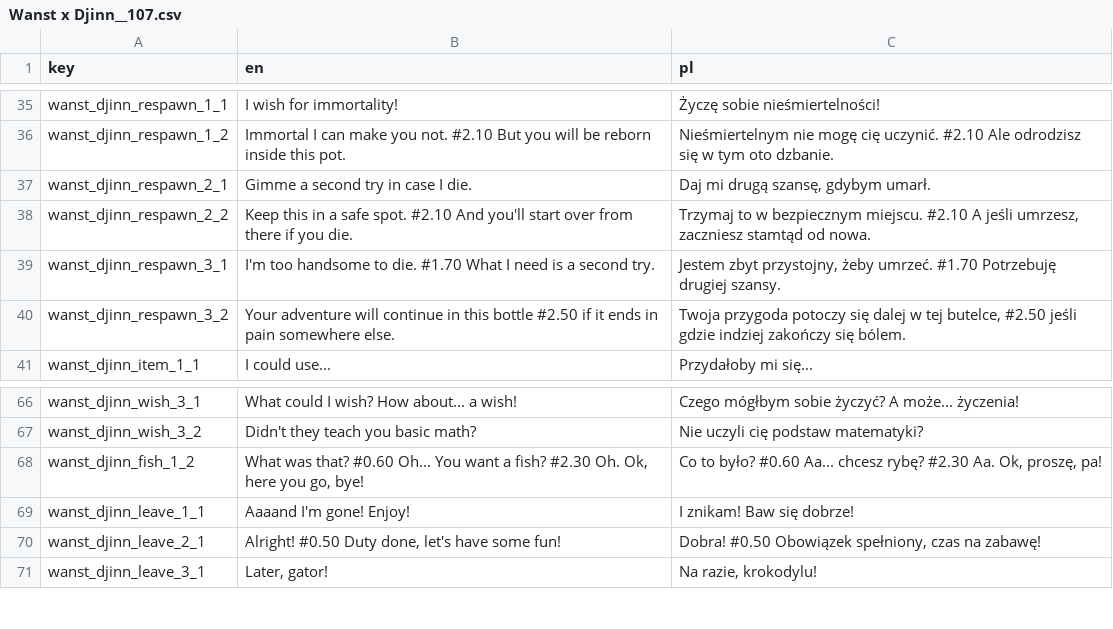
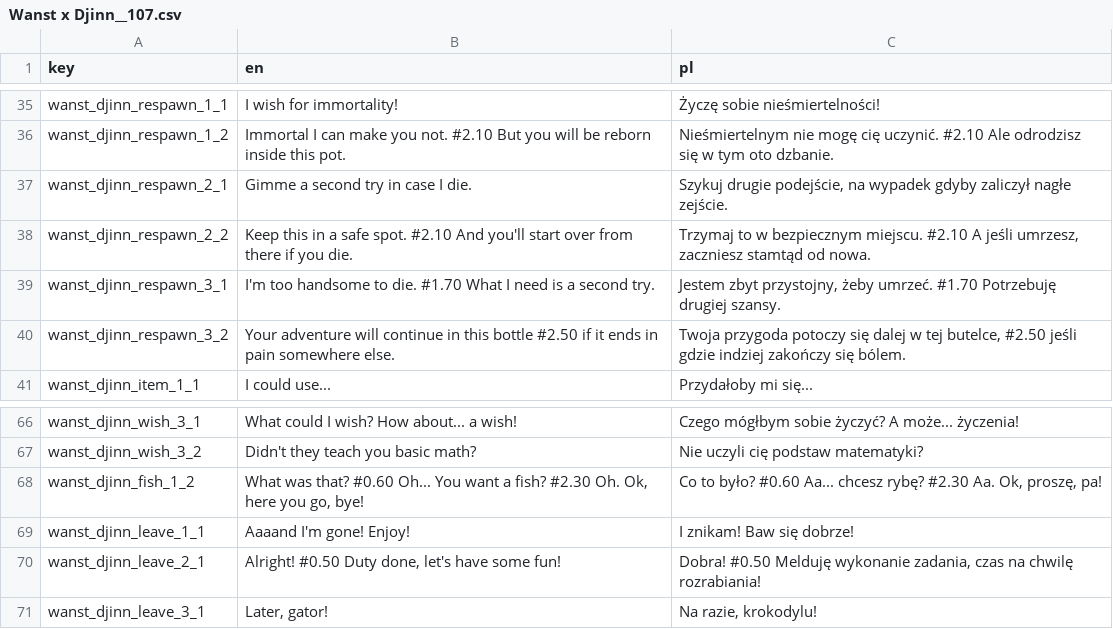
Before and after one commit to jaro2140/Lucky-Tower-Ultimate---Fanowskie-spolszczenie, a CSV file: translations/Wanst x Djinn__107.csv, drawn as a sheet; only a part is shown, gaps mark what is left out.

```diff
--- a/translations/Wanst x Djinn__107.csv
+++ b/translations/Wanst x Djinn__107.csv
@@ -36,3 +36,3 @@ wanst_djinn_respawn_1_1,I wish for immortality!,Życzę sobie nieśmiertelności
 wanst_djinn_respawn_1_2,Immortal I can make you not. #2.10 But you will be reborn inside this pot.,Nieśmiertelnym nie mogę cię uczynić. #2.10 Ale odrodzisz się w tym oto dzbanie.
-wanst_djinn_respawn_2_1,Gimme a second try in case I die.,"Daj mi drugą szansę, gdybym umarł."
+wanst_djinn_respawn_2_1,Gimme a second try in case I die.,"Szykuj drugie podejście, na wypadek gdyby zaliczył nagłe zejście."
 wanst_djinn_respawn_2_2,Keep this in a safe spot. #2.10 And you'll start over from there if you die.,"Trzymaj to w bezpiecznym miejscu. #2.10 A jeśli umrzesz, zaczniesz stamtąd od nowa."
@@ -69,3 +69,3 @@ wanst_djinn_fish_1_2,"What was that? #0.60 Oh... You want a fish? #2.30 Oh. Ok,
 wanst_djinn_leave_1_1,Aaaand I'm gone! Enjoy!,I znikam! Baw się dobrze!
-wanst_djinn_leave_2_1,"Alright! #0.50 Duty done, let's have some fun!","Dobra! #0.50 Obowiązek spełniony, czas na zabawę!"
+wanst_djinn_leave_2_1,"Alright! #0.50 Duty done, let's have some fun!","Dobra! #0.50 Melduję wykonanie zadania, czas na chwilę rozrabiania!"
 wanst_djinn_leave_3_1,"Later, gator!","Na razie, krokodylu!"
```
Also changed, not shown: translations/Alva Oneliner - Basic__109.csv, translations/Excito Oneliner - Basic__56.csv, 22 other files.
